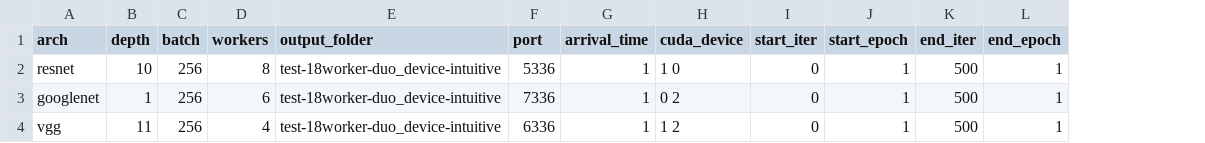
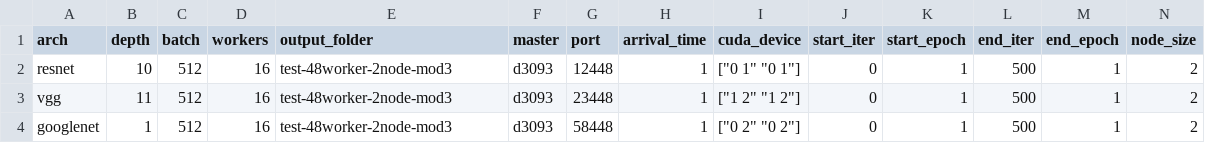
Before and after one commit to DanlinJia/torchloader, a CSV file: dl_scheduler-test.conf.csv, drawn as a sheet; removed rows and columns are numbered as before the commit, all else as after; the diff names each change by its address in the sheet, - before the commit and + after, or states it on an @@ line.

Commit message:
the first push of multi_node_scheduler

```diff
--- a/dl_scheduler-test.conf.csv
+++ b/dl_scheduler-test.conf.csv
+column F (master), rows 2-3: d3093 | d3093
+column N (node_size), rows 2-3: 2 | 2
-C2 (batch): 256
+C2 (batch): 512
-D2 (workers): 8
+D2 (workers): 16
-E2 (output_folder): test-18worker-duo_device-intuitive
+E2 (output_folder): test-48worker-2node-mod3
-G2 (port): 5336
+G2 (port): 12448
-I2 (cuda_device): 1 0
+I2 (cuda_device): ["0 1" "0 1"]
-row 3: googlenet | 1 | 256 | 6 | test-18worker-duo_device-intuitive | 7336 | 1 | 0 2 | 0 | 1 | 500 | 1
-C3 (batch): 256
+C3 (batch): 512
-D3 (workers): 4
+D3 (workers): 16
-E3 (output_folder): test-18worker-duo_device-intuitive
+E3 (output_folder): test-48worker-2node-mod3
-G3 (port): 6336
+G3 (port): 23448
-I3 (cuda_device): 1 2
+I3 (cuda_device): ["1 2" "1 2"]
+row 4: googlenet | 1 | 512 | 16 | test-48worker-2node-mod3 | d3093 | 58448 | 1 | ["0 2" "0 2"] | 0 | 1 | 500 | 1 | 2
```
Also changed, not shown: 12 other files.
